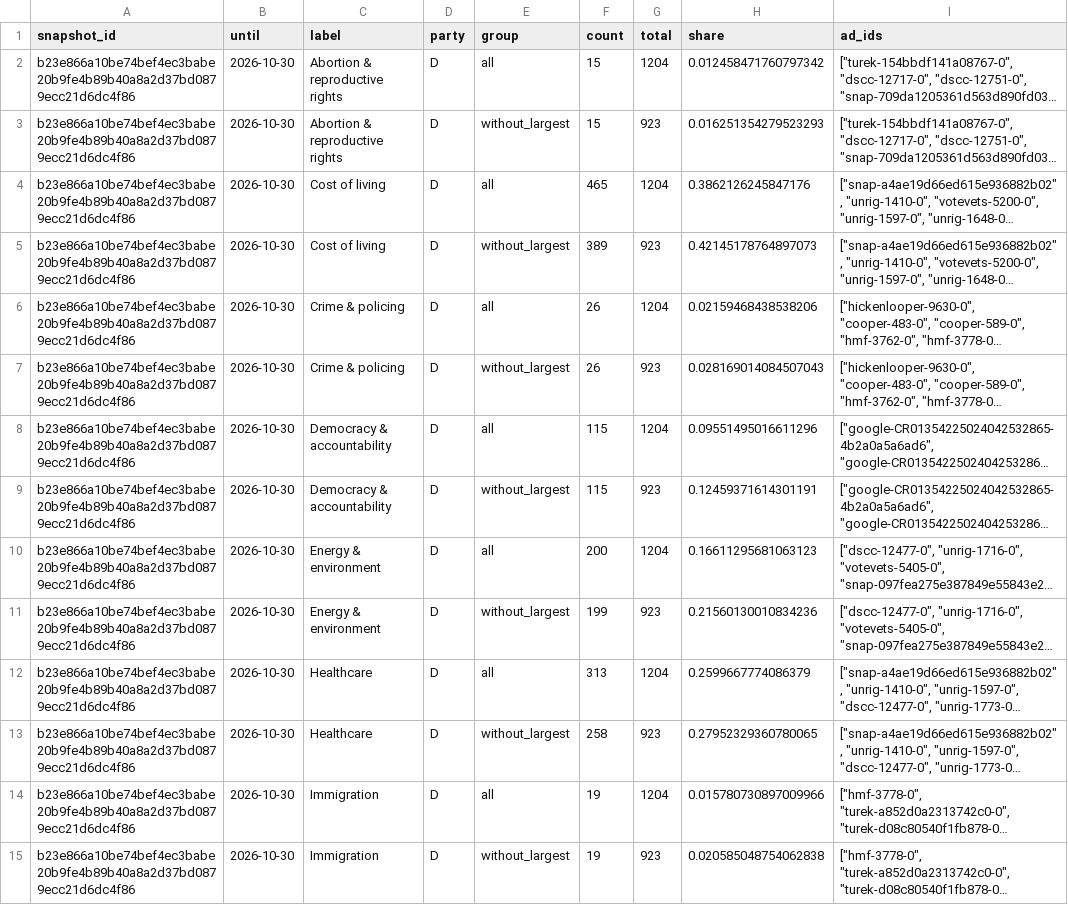
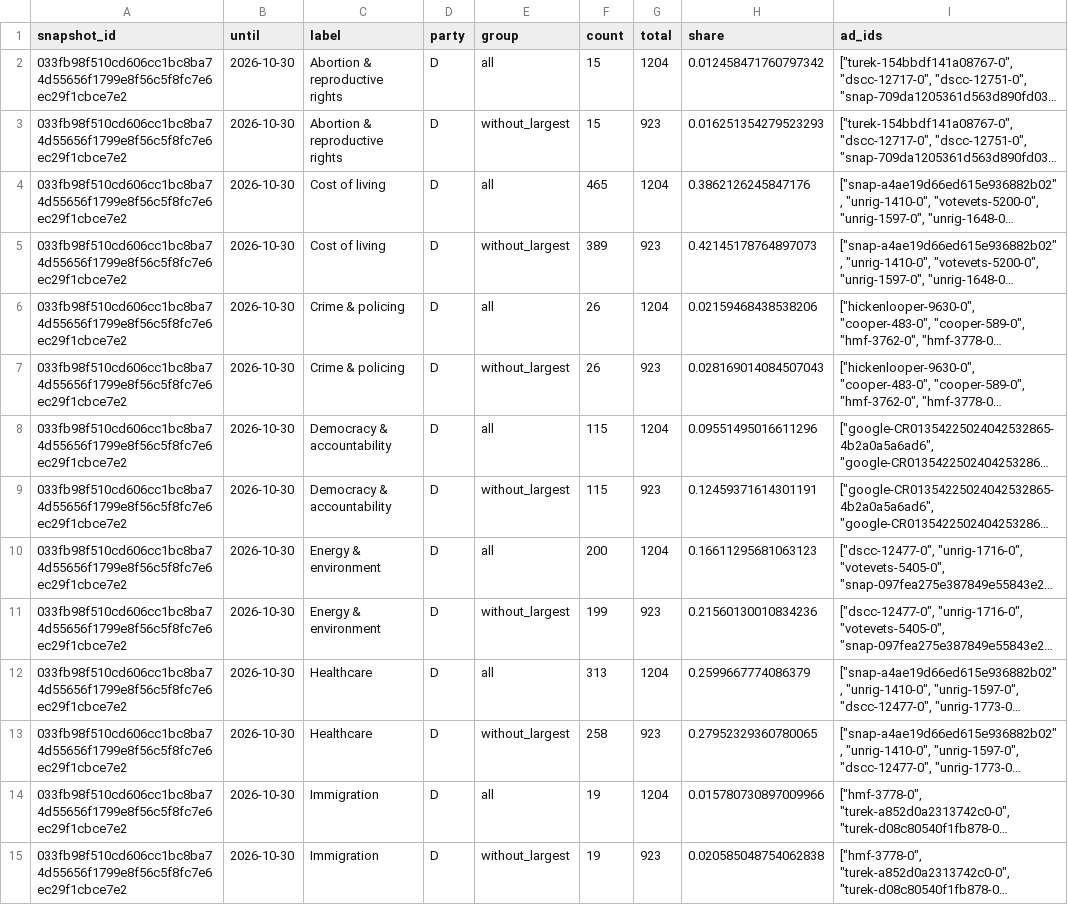
Before and after one commit to hanshanley/political-ads, a CSV file: outputs/figures/source-sensitivity.csv, drawn as a sheet; only a part is shown; long unchanged cells end in …; the diff covers the shown part only; the diff names each change by its address in the sheet, - before the commit and + after, or states it on an @@ line.

```diff
--- a/outputs/figures/source-sensitivity.csv
+++ b/outputs/figures/source-sensitivity.csv
-A2:A15 (snapshot_id): b23e866a10be74bef4ec3babe20b9fe4b89b40a8a2d37bd0879ecc21d6dc4f86
+A2:A15 (snapshot_id): 033fb98f510cd606cc1bc8ba74d55656f1799e8f56c5f8fc7e6ec29f1cbce7e2
```
Also changed, not shown: 94 edited cells elsewhere in this file, outputs/figures/ad-strategy.csv, outputs/figures/issue-language.csv, 41 other files.
